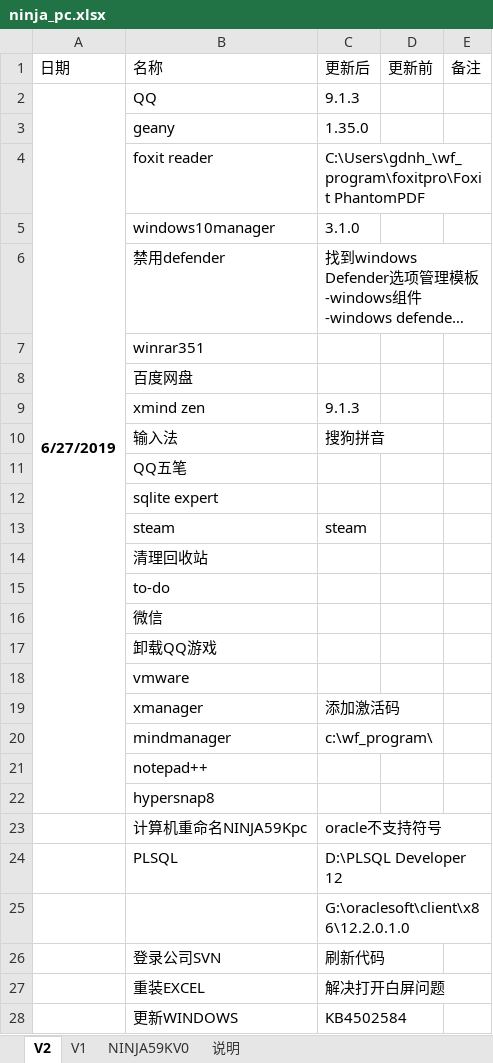
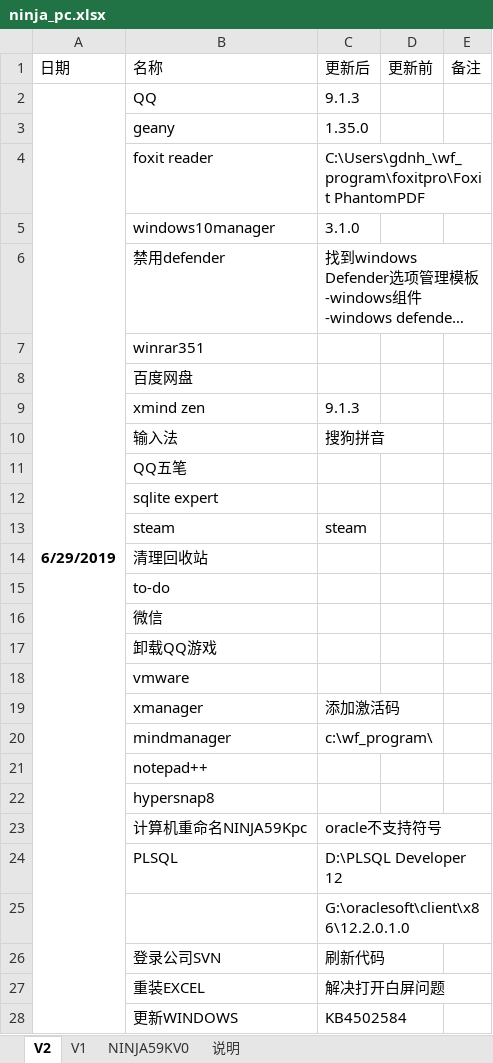
Before and after one commit to gdnh22/pcbackup, an Excel workbook: ninja_pc/1903/ninja_pc.xlsx, sheet V2, drawn as a sheet; only a part is shown; long unchanged cells end in …; values as stored, in another font and other column widths than the file's, no borders; conditional formats not drawn; removed rows and columns are numbered as before the commit, all else as after; the diff covers the shown part only; the diff names each change by its address in the sheet, - before the commit and + after, or states it on an @@ line.

Commit message:
zen9.2

```diff
--- a/ninja_pc/1903/ninja_pc.xlsx (sheet V2)
+++ b/ninja_pc/1903/ninja_pc.xlsx (sheet V2)
-A2 (日期): 6/27/2019
+A2 (日期): 6/29/2019
-A2:A22 merged
+A2:A36 merged
```
Also changed, not shown: 6 added rows, 1 edited cell and cell formats elsewhere in this sheet.
